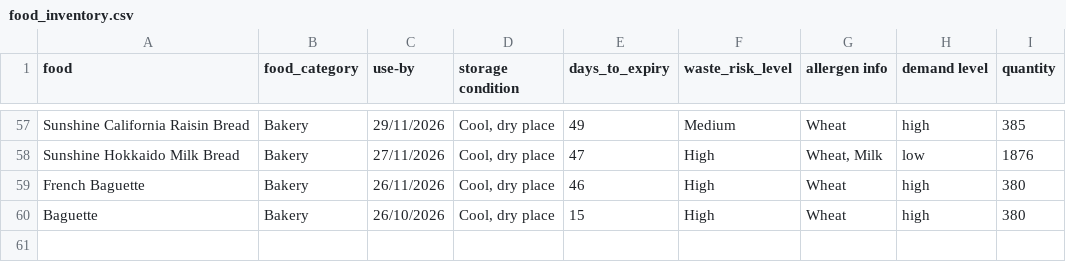
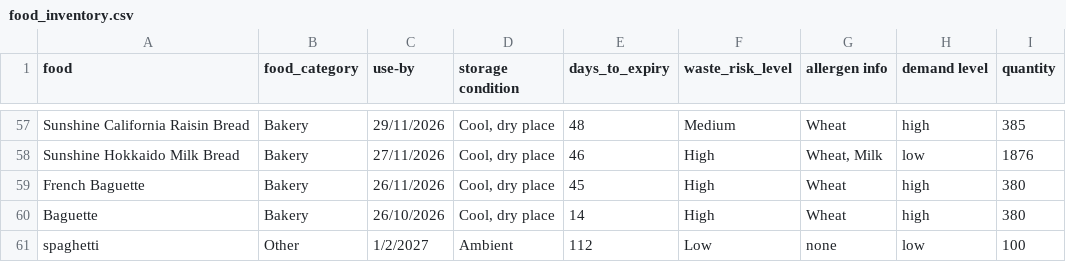
Before and after one commit to kxuanlyy/INF1103-LAB-P6-P8, a CSV file: food_inventory.csv, drawn as a sheet; only a part is shown, gaps mark what is left out; the diff covers the shown part only; the diff names each change by its address in the sheet, - before the commit and + after, or states it on an @@ line.

```diff
--- a/food_inventory.csv
+++ b/food_inventory.csv
-E57 (days_to_expiry): 49
+E57 (days_to_expiry): 48
-E58 (days_to_expiry): 47
+E58 (days_to_expiry): 46
-E59 (days_to_expiry): 46
+E59 (days_to_expiry): 45
-E60 (days_to_expiry): 15
+E60 (days_to_expiry): 14
+row 61: spaghetti | Other | 1/2/2027 | Ambient | 112 | Low | none | low | 100
```
Also changed, not shown: 54 edited cells elsewhere in this file, recipe_results.csv, 2 other files.
